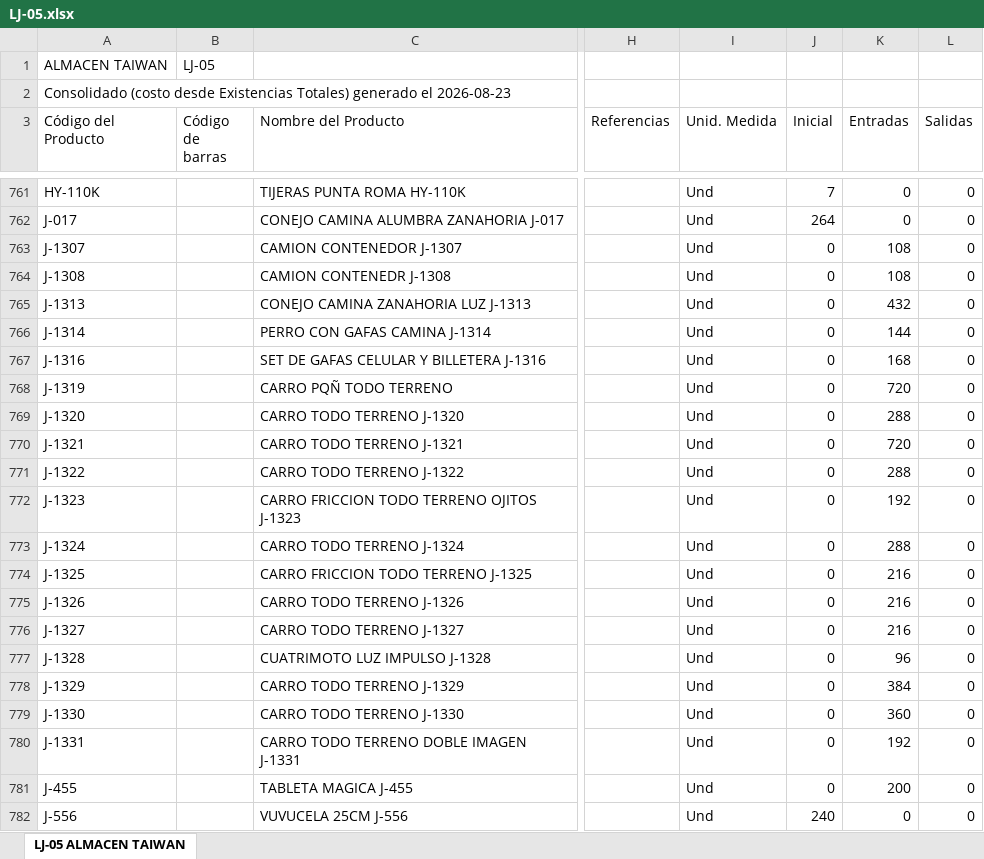
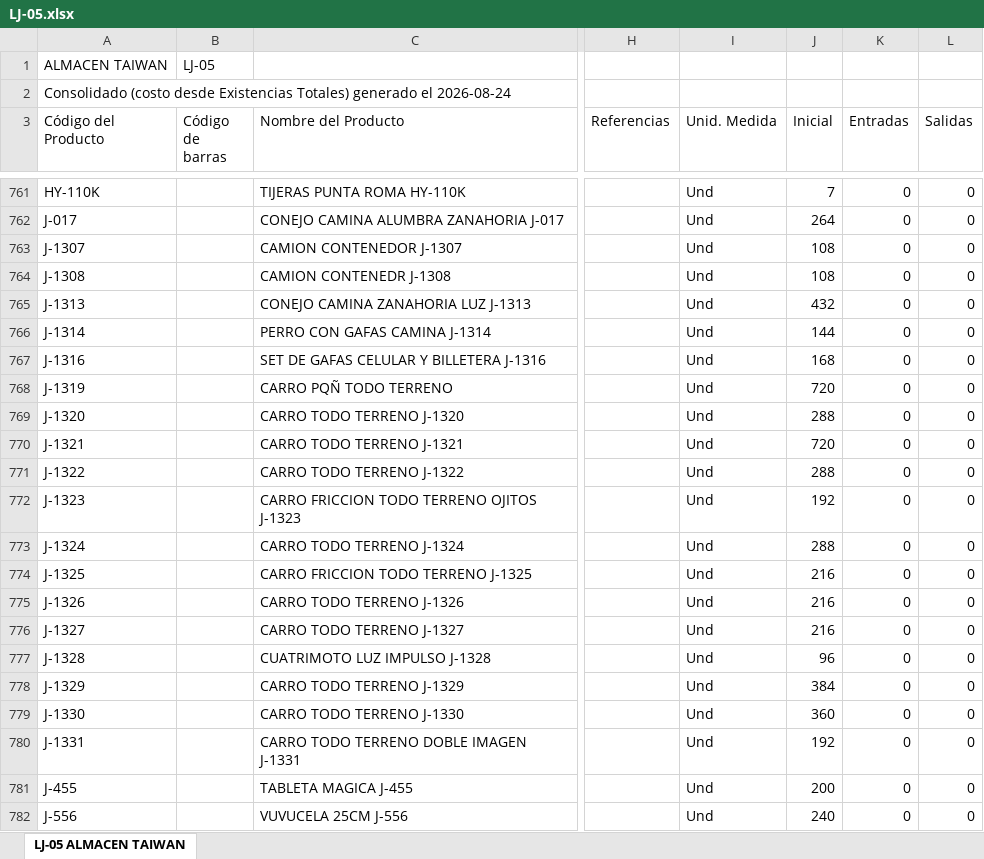
Before and after one commit to jeicardu03/vsummer-dashboard-toys, an Excel workbook: bodegas/LJ-05.xlsx, sheet LJ-05 ALMACEN TAIWAN, drawn as a sheet; only a part is shown, gaps mark what is left out; values as stored, in another font and other column widths than the file's, no borders; the diff covers the shown part only; the diff names each change by its address in the sheet, - before the commit and + after, or states it on an @@ line.

Commit message:
Actualizacion diaria del dashboard de inventarios

```diff
--- a/bodegas/LJ-05.xlsx (sheet LJ-05 ALMACEN TAIWAN)
+++ b/bodegas/LJ-05.xlsx (sheet LJ-05 ALMACEN TAIWAN)
-A2 (Código del Producto): …generado el 2026-08-23
+A2 (Código del Producto): …generado el 2026-08-24
-J763:J764 (Inicial): 0
+J763:J764 (Inicial): 108
-K763:K764 (Entradas): 108
+K763:K764 (Entradas): 0
-J765 (Inicial): 0
+J765 (Inicial): 432
-K765 (Entradas): 432
+K765 (Entradas): 0
-J766 (Inicial): 0
+J766 (Inicial): 144
-K766 (Entradas): 144
+K766 (Entradas): 0
-J767 (Inicial): 0
+J767 (Inicial): 168
-K767 (Entradas): 168
+K767 (Entradas): 0
-J768 (Inicial): 0
+J768 (Inicial): 720
-K768 (Entradas): 720
+K768 (Entradas): 0
-J769 (Inicial): 0
+J769 (Inicial): 288
-K769 (Entradas): 288
+K769 (Entradas): 0
-J770 (Inicial): 0
+J770 (Inicial): 720
-K770 (Entradas): 720
+K770 (Entradas): 0
-J771 (Inicial): 0
+J771 (Inicial): 288
-K771 (Entradas): 288
+K771 (Entradas): 0
-J772 (Inicial): 0
+J772 (Inicial): 192
-K772 (Entradas): 192
+K772 (Entradas): 0
-J773 (Inicial): 0
+J773 (Inicial): 288
-K773 (Entradas): 288
+K773 (Entradas): 0
-J774:J776 (Inicial): 0
+J774:J776 (Inicial): 216
-K774:K776 (Entradas): 216
+K774:K776 (Entradas): 0
-J777 (Inicial): 0
+J777 (Inicial): 96
-K777 (Entradas): 96
+K777 (Entradas): 0
-J778 (Inicial): 0
+J778 (Inicial): 384
-K778 (Entradas): 384
+K778 (Entradas): 0
-J779 (Inicial): 0
+J779 (Inicial): 360
-K779 (Entradas): 360
+K779 (Entradas): 0
-J780 (Inicial): 0
+J780 (Inicial): 192
-K780 (Entradas): 192
+K780 (Entradas): 0
-J781 (Inicial): 0
+J781 (Inicial): 200
-K781 (Entradas): 200
+K781 (Entradas): 0
```
Also changed, not shown: 8 edited cells elsewhere in this sheet, bodegas/CM-02.xlsx, bodegas/CM-03.xlsx, 12 other files.
